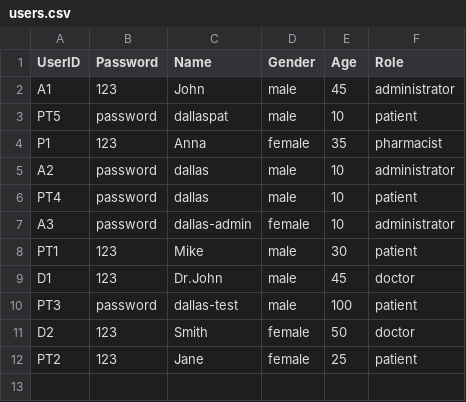
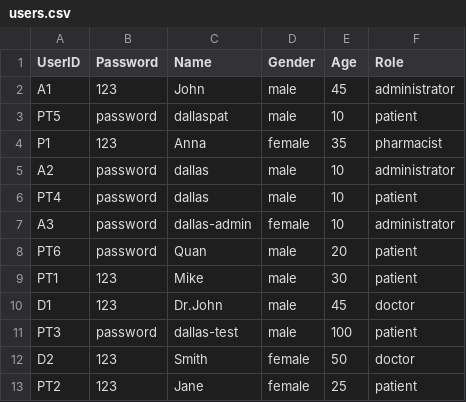
Before and after one commit to NguyenPhamMinhQuan/SC2002_HMS, a CSV file: HMS/data/users.csv, drawn as a sheet; the diff names each change by its address in the sheet, - before the commit and + after, or states it on an @@ line.

Commit message:
Minor Bug fixes
Bug fixes:
Remove UserRole. in the switch statements of HMS and UserManagementSystem.

Replace _ with variable name any in Ln570 of AppointmentSystem.java

Replace method getFirst with get(0) for Ln122 of AppointmentSystem

Fix all data paths to HMS/data/...csv

Delete Constructor from utility class InputHandler, AppointmentOutcomeSystem,

Update File name in MedicalRecordSystem to MEDICAL_RECORDS_FILE to be consistent

Changes "userID" to patientID in MedicalRecordSystem and update the javadoc accordingly

ADD in UserManagementSystem an update password function and validate Password function that check password requirments for security.

```diff
--- a/HMS/data/users.csv
+++ b/HMS/data/users.csv
+row 8: PT6 | password | Quan | male | 20 | patient
```
Also changed, not shown: 16 other files.
